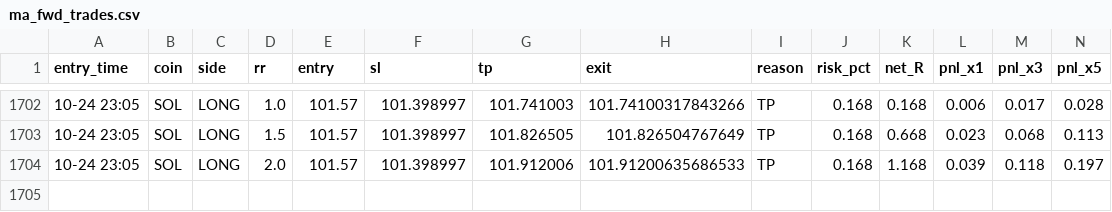
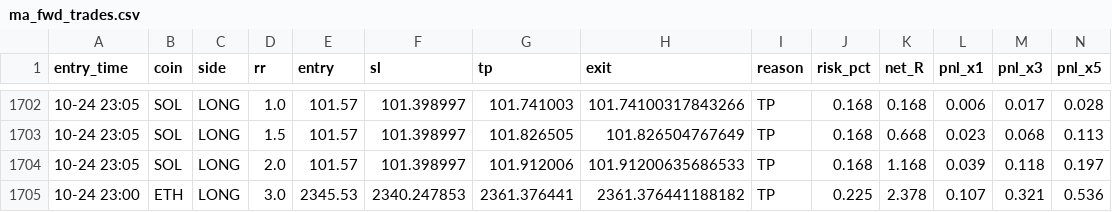
Before and after one commit to Ehsan2893/mabot.py, a CSV file: ma_fwd_trades.csv, drawn as a sheet; only a part is shown, gaps mark what is left out; rows hold the shown columns only; the diff names each change by its address in the sheet, - before the commit and + after, or states it on an @@ line.

```diff
--- a/ma_fwd_trades.csv
+++ b/ma_fwd_trades.csv
+row 1705: 10-24 23:00 | ETH | LONG | 3.0 | 2345.53 | 2340.247853 | 2361.376441 | 2361.376441188182 | TP | 0.225 | 2.378 | 0.107 | 0.321 | 0.536
```
Also changed, not shown: 1 other file.
